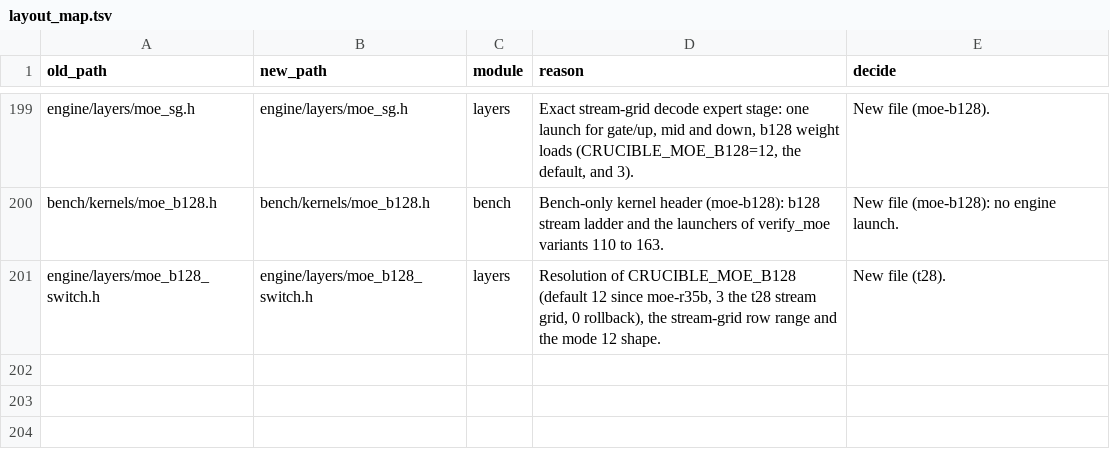
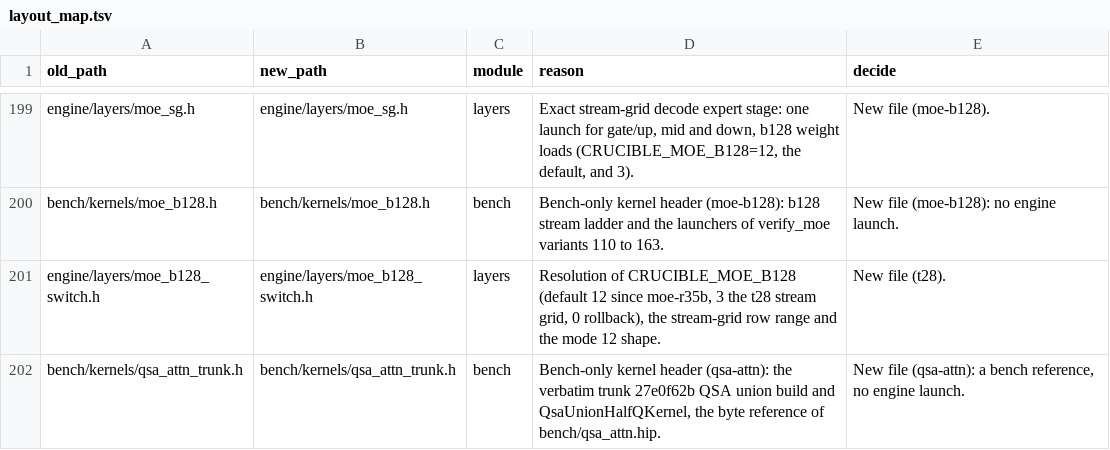
Before and after one commit to jaedync/crucible-strix-halo, a TSV file: tools/layout_map.tsv, drawn as a sheet; only a part is shown, gaps mark what is left out.

```diff
--- a/tools/layout_map.tsv
+++ b/tools/layout_map.tsv
@@ -201 +201,2 @@ bench/kernels/moe_b128.h	bench/kernels/moe_b128.h	bench	Bench-only kernel header
 engine/layers/moe_b128_switch.h	engine/layers/moe_b128_switch.h	layers	Resolution of CRUCIBLE_MOE_B128 (default 12 since moe-r35b, 3 the t28 stream grid, 0 rollback), the stream-grid row range and the mode 12 shape.	New file (t28).
+bench/kernels/qsa_attn_trunk.h	bench/kernels/qsa_attn_trunk.h	bench	Bench-only kernel header (qsa-attn): the verbatim trunk 27e0f62b QSA union build and QsaUnionHalfQKernel, the byte reference of bench/qsa_attn.hip.	New file (qsa-attn): a bench reference, no engine launch.
```
Also changed, not shown: 18 other files.
